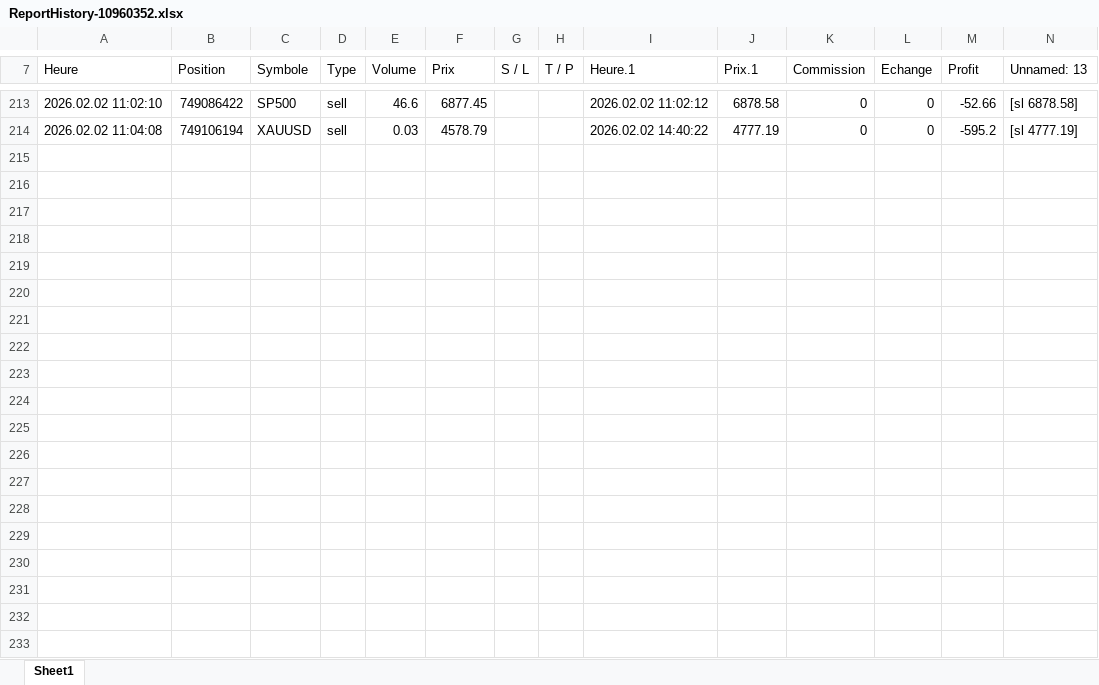
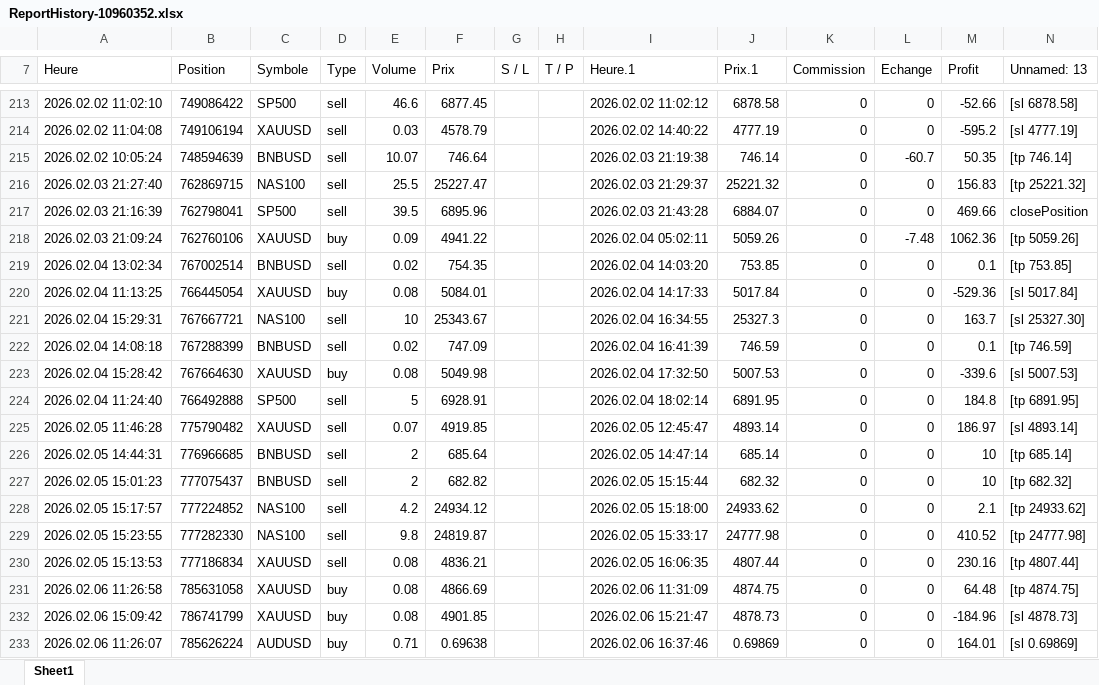
Before and after one commit to Blackpintoo/EmpireAgentIA_3.1, an Excel workbook: reports/ReportHistory-10960352.xlsx, sheet Sheet1, drawn as a sheet; only a part is shown, gaps mark what is left out; values as stored, in another font and other column widths than the file's, no borders; the diff covers the shown part only; the diff names each change by its address in the sheet, - before the commit and + after, or states it on an @@ line.

```diff
--- a/reports/ReportHistory-10960352.xlsx (sheet Sheet1)
+++ b/reports/ReportHistory-10960352.xlsx (sheet Sheet1)
+row 215: 2026.02.02 10:05:24 | 748594639 | BNBUSD | sell | 10.07 | 746.64 |  |  | 2026.02.03 21:19:38 | 746.14 | 0 | -60.7 | 50.35 | [tp 746.14]
+row 216: 2026.02.03 21:27:40 | 762869715 | NAS100 | sell | 25.5 | 25227.47 |  |  | 2026.02.03 21:29:37 | 25221.32 | 0 | 0 | 156.83 | [tp 25221.32]
+row 217: 2026.02.03 21:16:39 | 762798041 | SP500 | sell | 39.5 | 6895.96 |  |  | 2026.02.03 21:43:28 | 6884.07 | 0 | 0 | 469.66 | closePosition
+row 218: 2026.02.03 21:09:24 | 762760106 | XAUUSD | buy | 0.09 | 4941.22 |  |  | 2026.02.04 05:02:11 | 5059.26 | 0 | -7.48 | 1062.36 | [tp 5059.26]
+row 219: 2026.02.04 13:02:34 | 767002514 | BNBUSD | sell | 0.02 | 754.35 |  |  | 2026.02.04 14:03:20 | 753.85 | 0 | 0 | 0.1 | [tp 753.85]
+row 220: 2026.02.04 11:13:25 | 766445054 | XAUUSD | buy | 0.08 | 5084.01 |  |  | 2026.02.04 14:17:33 | 5017.84 | 0 | 0 | -529.36 | [sl 5017.84]
+row 221: 2026.02.04 15:29:31 | 767667721 | NAS100 | sell | 10 | 25343.67 |  |  | 2026.02.04 16:34:55 | 25327.3 | 0 | 0 | 163.7 | [sl 25327.30]
+row 222: 2026.02.04 14:08:18 | 767288399 | BNBUSD | sell | 0.02 | 747.09 |  |  | 2026.02.04 16:41:39 | 746.59 | 0 | 0 | 0.1 | [tp 746.59]
+row 223: 2026.02.04 15:28:42 | 767664630 | XAUUSD | buy | 0.08 | 5049.98 |  |  | 2026.02.04 17:32:50 | 5007.53 | 0 | 0 | -339.6 | [sl 5007.53]
+row 224: 2026.02.04 11:24:40 | 766492888 | SP500 | sell | 5 | 6928.91 |  |  | 2026.02.04 18:02:14 | 6891.95 | 0 | 0 | 184.8 | [tp 6891.95]
+row 225: 2026.02.05 11:46:28 | 775790482 | XAUUSD | sell | 0.07 | 4919.85 |  |  | 2026.02.05 12:45:47 | 4893.14 | 0 | 0 | 186.97 | [sl 4893.14]
+row 226: 2026.02.05 14:44:31 | 776966685 | BNBUSD | sell | 2 | 685.64 |  |  | 2026.02.05 14:47:14 | 685.14 | 0 | 0 | 10 | [tp 685.14]
+row 227: 2026.02.05 15:01:23 | 777075437 | BNBUSD | sell | 2 | 682.82 |  |  | 2026.02.05 15:15:44 | 682.32 | 0 | 0 | 10 | [tp 682.32]
+row 228: 2026.02.05 15:17:57 | 777224852 | NAS100 | sell | 4.2 | 24934.12 |  |  | 2026.02.05 15:18:00 | 24933.62 | 0 | 0 | 2.1 | [tp 24933.62]
+row 229: 2026.02.05 15:23:55 | 777282330 | NAS100 | sell | 9.8 | 24819.87 |  |  | 2026.02.05 15:33:17 | 24777.98 | 0 | 0 | 410.52 | [tp 24777.98]
+row 230: 2026.02.05 15:13:53 | 777186834 | XAUUSD | sell | 0.08 | 4836.21 |  |  | 2026.02.05 16:06:35 | 4807.44 | 0 | 0 | 230.16 | [tp 4807.44]
+row 231: 2026.02.06 11:26:58 | 785631058 | XAUUSD | buy | 0.08 | 4866.69 |  |  | 2026.02.06 11:31:09 | 4874.75 | 0 | 0 | 64.48 | [tp 4874.75]
+row 232: 2026.02.06 15:09:42 | 786741799 | XAUUSD | buy | 0.08 | 4901.85 |  |  | 2026.02.06 15:21:47 | 4878.73 | 0 | 0 | -184.96 | [sl 4878.73]
+row 233: 2026.02.06 11:26:07 | 785626224 | AUDUSD | buy | 0.71 | 0.69638 |  |  | 2026.02.06 16:37:46 | 0.69869 | 0 | 0 | 164.01 | [sl 0.69869]
```
Also changed, not shown: 15 added rows and 1 edited cell elsewhere in this sheet, 30 other files.
